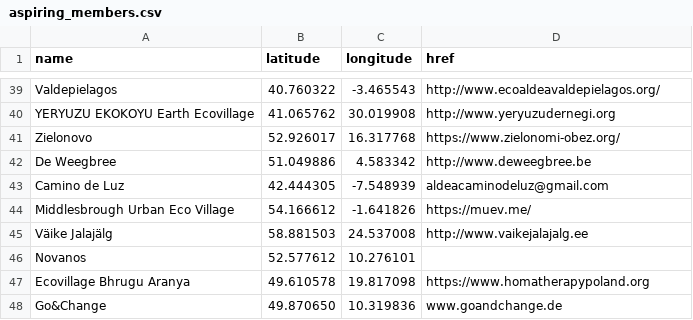
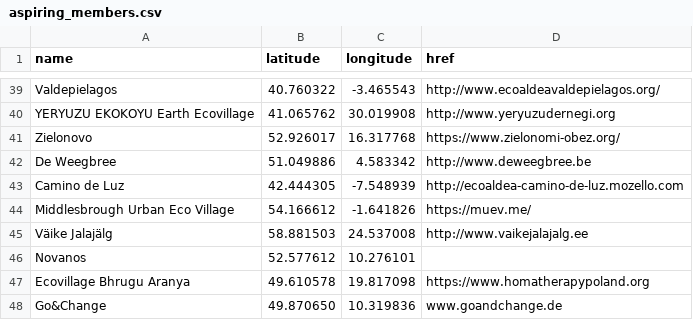
Before and after one commit to GEN-Europe/gen-web, a CSV file: map/aspiring_members.csv, drawn as a sheet; only a part is shown, gaps mark what is left out.

Commit message:
Update aspiring_members.csv

```diff
--- a/map/aspiring_members.csv
+++ b/map/aspiring_members.csv
@@ -42,3 +42,3 @@ Zielonovo,52.926017,16.317768,https://www.zielonomi-obez.org/
 De Weegbree,51.049886,4.583342,http://www.deweegbree.be
-Camino de Luz,42.444305, -7.548939, aldeacaminodeluz@gmail.com
+Camino de Luz,42.444305, -7.548939, http://ecoaldea-camino-de-luz.mozello.com
 Middlesbrough Urban Eco Village,54.166612, -1.641826,https://muev.me/
```
